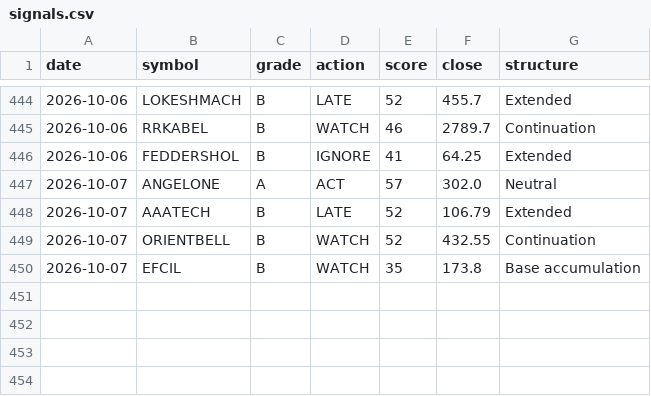
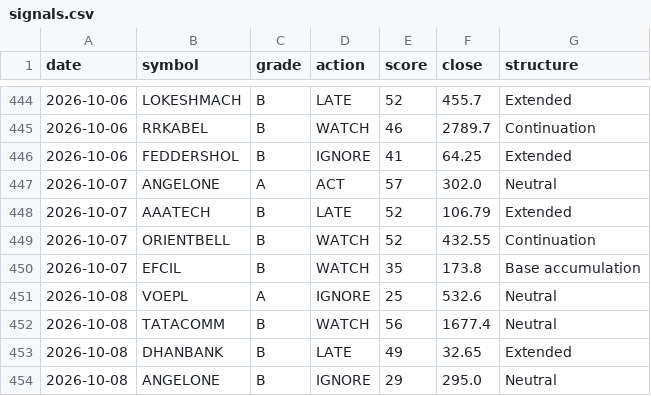
Before and after one commit to CGK0101/Smart-Money-Screener, a CSV file: data/signals.csv, drawn as a sheet; only a part is shown, gaps mark what is left out; the diff names each change by its address in the sheet, - before the commit and + after, or states it on an @@ line.

```diff
--- a/data/signals.csv
+++ b/data/signals.csv
+row 451: 2026-10-08 | VOEPL | A | IGNORE | 25 | 532.6 | Neutral
+row 452: 2026-10-08 | TATACOMM | B | WATCH | 56 | 1677.4 | Neutral
+row 453: 2026-10-08 | DHANBANK | B | LATE | 49 | 32.65 | Extended
+row 454: 2026-10-08 | ANGELONE | B | IGNORE | 29 | 295.0 | Neutral
```
Also changed, not shown: data/events/bulk.csv, data/events/fo_oi.csv, 5 other files.
